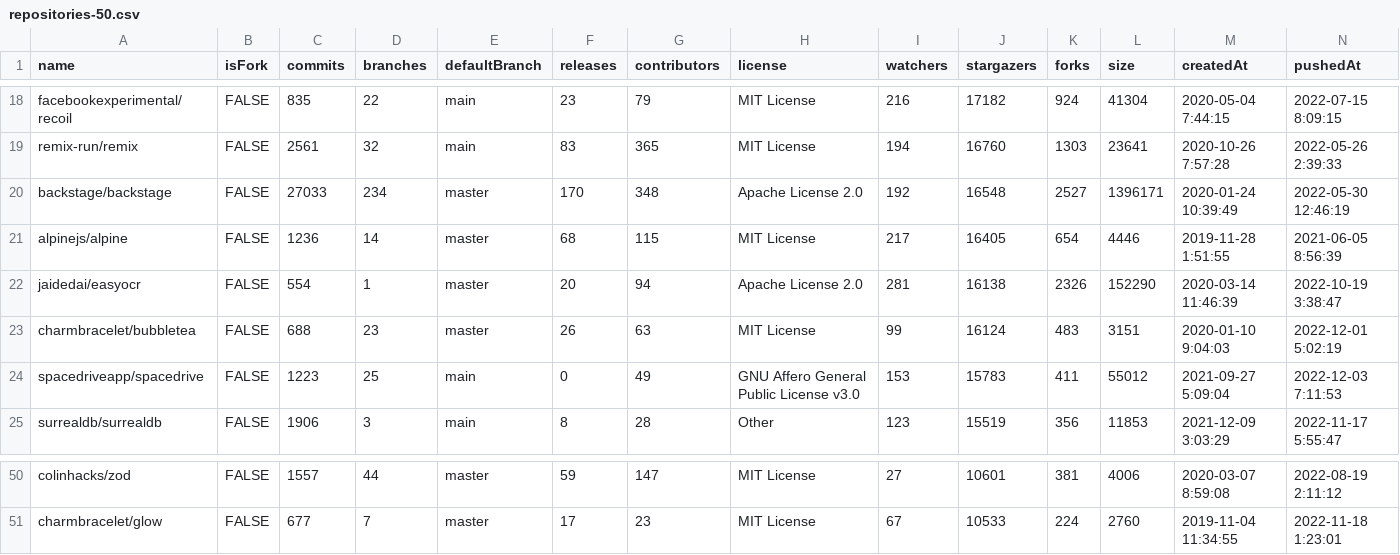
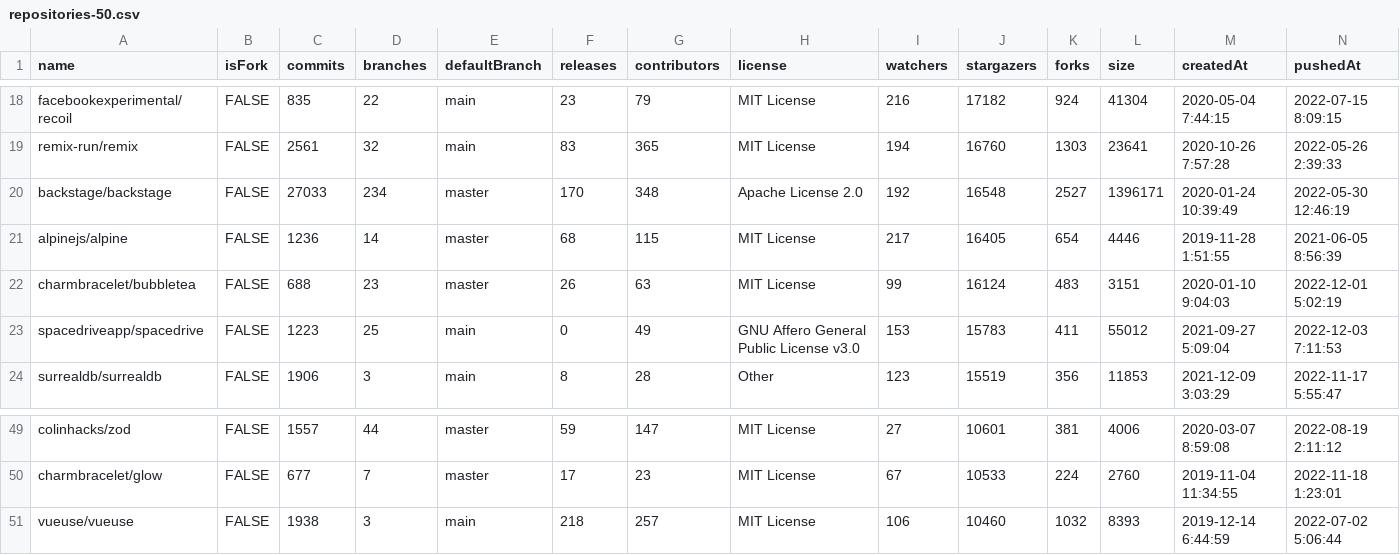
Before and after one commit to pavt/egad, a CSV file: dataset/repositories-50.csv, drawn as a sheet; only a part is shown, gaps mark what is left out; removed rows and columns are numbered as before the commit, all else as after; rows hold the shown columns only; the diff names each change by its address in the sheet, - before the commit and + after, or states it on an @@ line.

Commit message:
update repositories-50.csv

```diff
--- a/dataset/repositories-50.csv
+++ b/dataset/repositories-50.csv
-row 22: jaidedai/easyocr | FALSE | 554 | 1 | master | 20 | 94 | Apache License 2.0 | 281 | 16138 | 2326 | 152290 | 2020-03-14 11:46:39 | 2022-10-19 3:38:47
+row 51: vueuse/vueuse | FALSE | 1938 | 3 | main | 218 | 257 | MIT License | 106 | 10460 | 1032 | 8393 | 2019-12-14 6:44:59 | 2022-07-02 5:06:44
```
